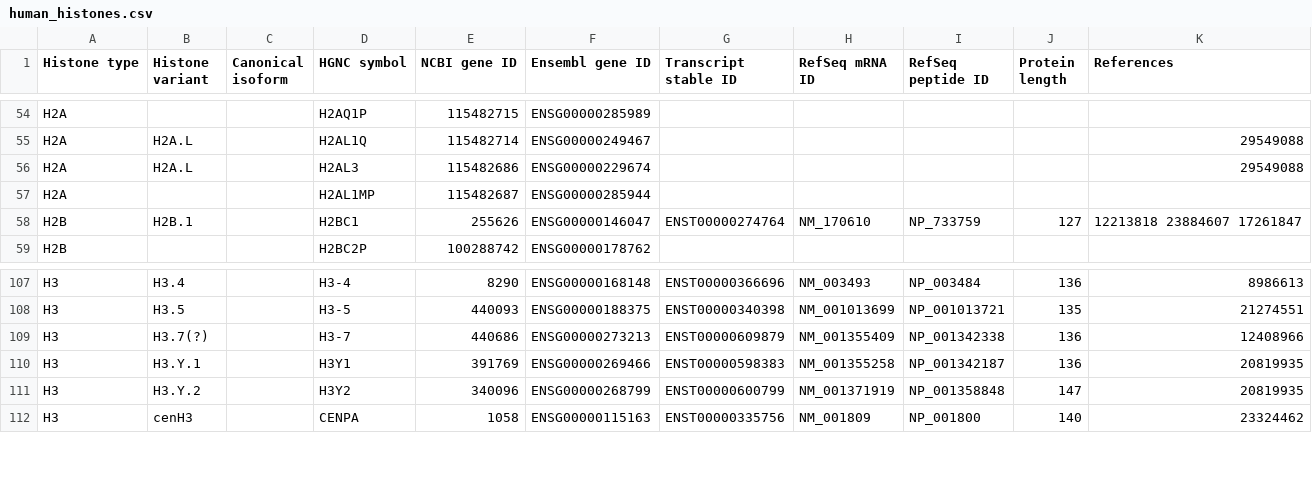
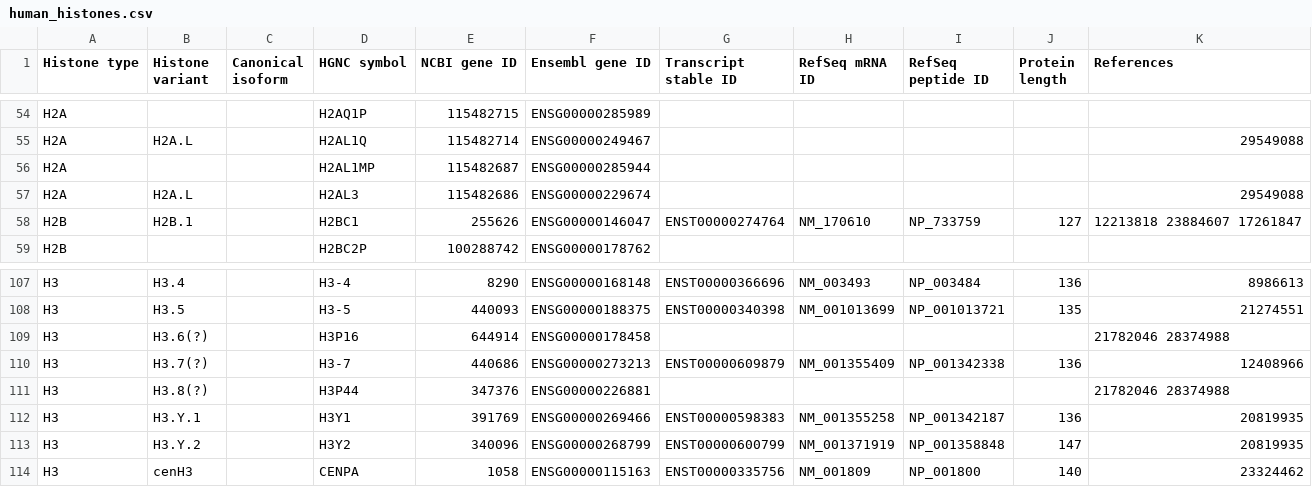
Before and after one commit to intbio/hist_gene_prot, a CSV file: docs/human_histones.csv, drawn as a sheet; only a part is shown, gaps mark what is left out.

Commit message:
Update human_histones.csv

```diff
--- a/docs/human_histones.csv
+++ b/docs/human_histones.csv
@@ -55,4 +55,4 @@ H2A,,,H2AQ1P,115482715,ENSG00000285989,,,,,
 H2A,H2A.L,,H2AL1Q,115482714,ENSG00000249467,,,,,29549088
+H2A,,,H2AL1MP,115482687,ENSG00000285944,,,,,
 H2A,H2A.L,,H2AL3,115482686,ENSG00000229674,,,,,29549088
-H2A,,,H2AL1MP,115482687,ENSG00000285944,,,,,
 H2B,H2B.1,,H2BC1,255626,ENSG00000146047,ENST00000274764,NM_170610,NP_733759,127,12213818 23884607 17261847
@@ -108,3 +108,5 @@ H3,H3.4,,H3-4,8290,ENSG00000168148,ENST00000366696,NM_003493,NP_003484,136,89866
 H3,H3.5,,H3-5,440093,ENSG00000188375,ENST00000340398,NM_001013699,NP_001013721,135,21274551
+H3,H3.6(?),,H3P16,644914,ENSG00000178458,,,,,21782046 28374988
 H3,H3.7(?),,H3-7,440686,ENSG00000273213,ENST00000609879,NM_001355409,NP_001342338,136,12408966
+H3,H3.8(?),,H3P44,347376,ENSG00000226881,,,,,21782046 28374988
 H3,H3.Y.1,,H3Y1,391769,ENSG00000269466,ENST00000598383,NM_001355258,NP_001342187,136,20819935
```
